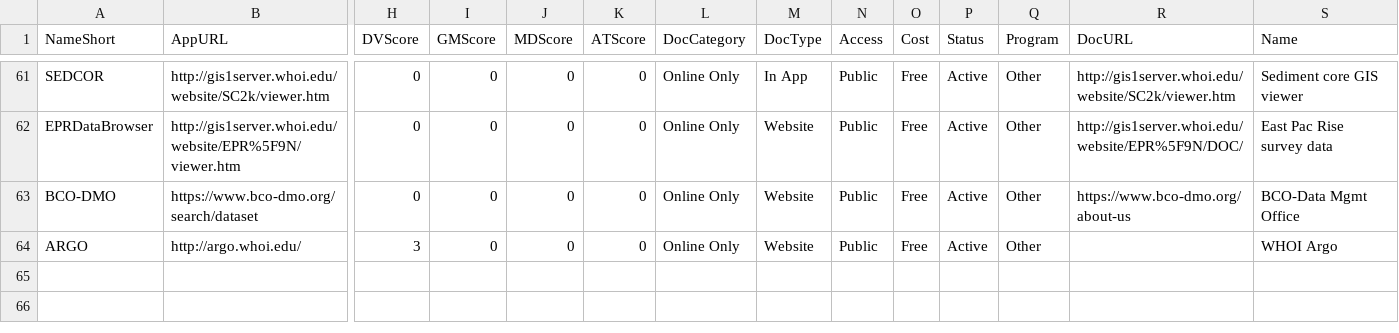
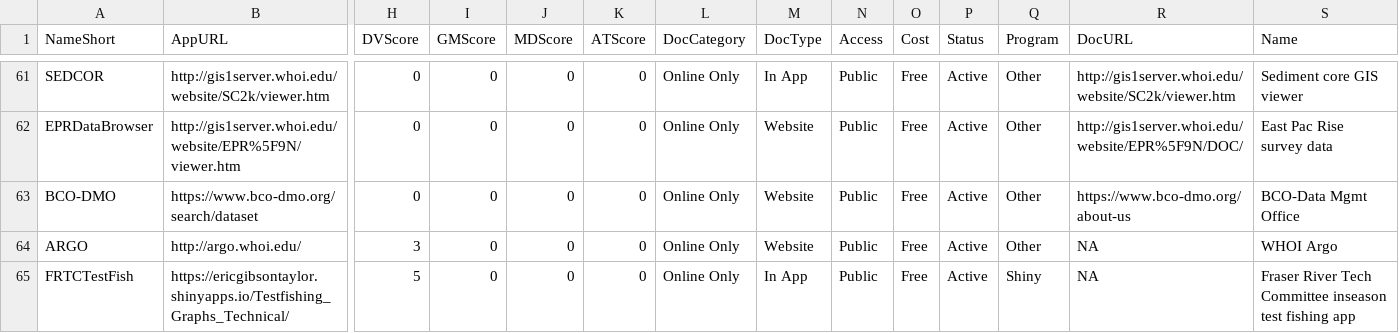
Before and after one commit to SOLV-Code/GreyFish, a CSV file: DATA/OnlineApplications/InteractiveTools_Master.csv, drawn as a sheet; only a part is shown, gaps mark what is left out; rows hold the shown columns only; the diff names each change by its address in the sheet, - before the commit and + after, or states it on an @@ line.

```diff
--- a/DATA/OnlineApplications/InteractiveTools_Master.csv
+++ b/DATA/OnlineApplications/InteractiveTools_Master.csv
-R64 (DocURL): (empty)
+R64 (DocURL): NA
+row 65: FRTCTestFish | https://ericgibsontaylor.shinyapps.io/Testfishing_Graphs_Technical/ | 5 | 0 | 0 | 0 | Online Only | In App | Public | Free | Active | Shiny | NA | Fraser River Tech Committee inseason test fishing app
```
Also changed, not shown: DATA/OnlineApplications/GeneratedSummaries/Summary_ByGeneralTopic.csv, 3 other files.
